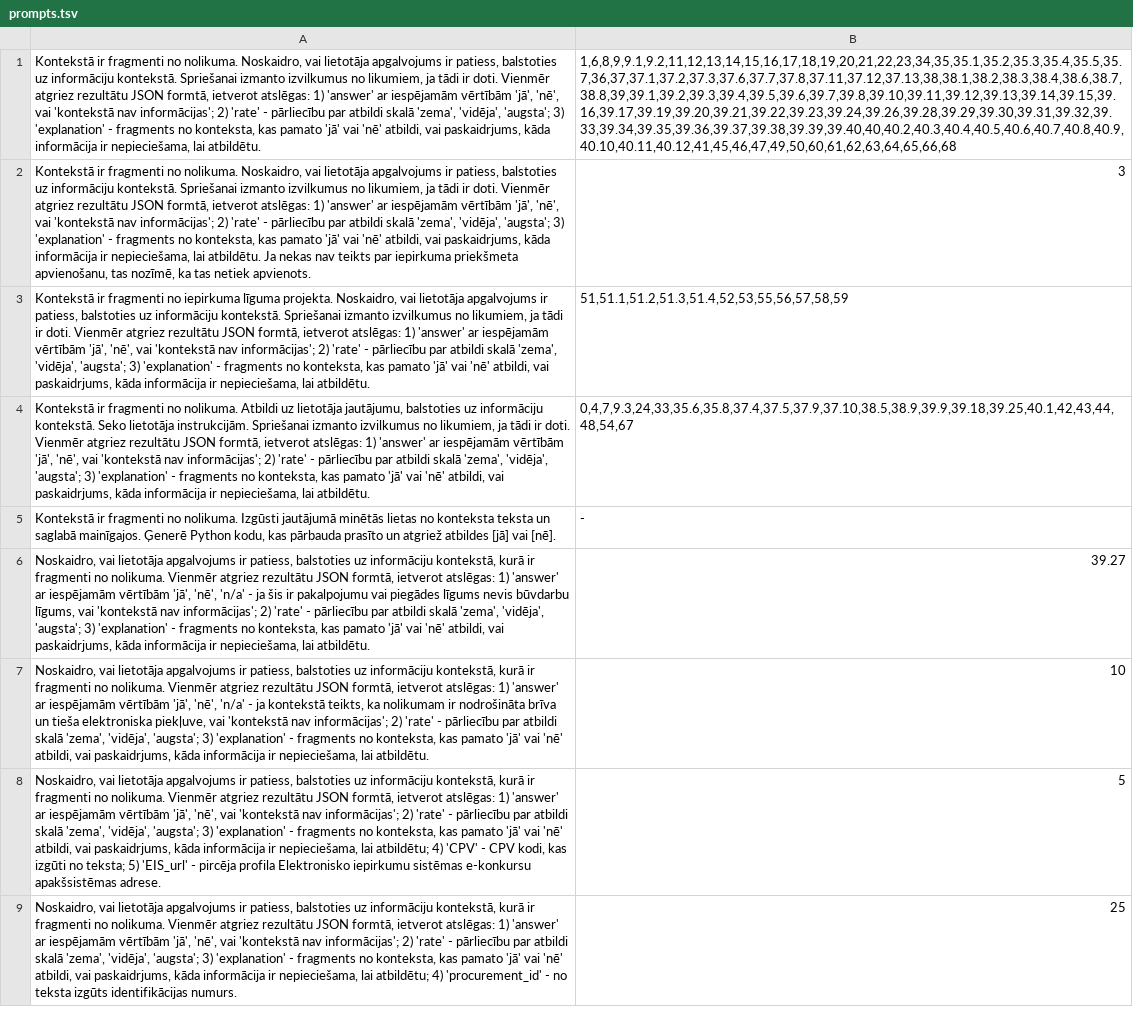
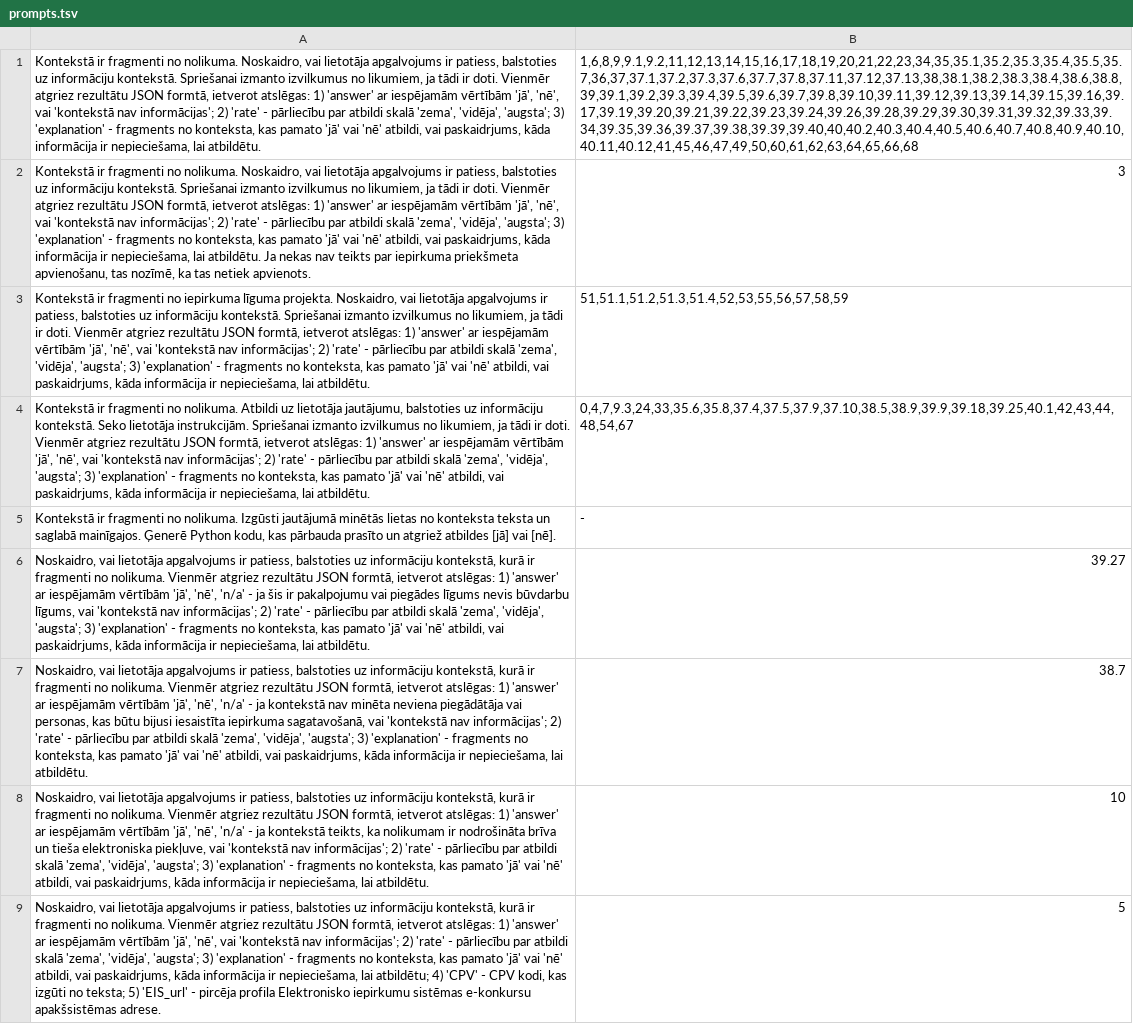
Before and after one commit to raivisskadins/vpp-cfla, a TSV file: questions/prompts.tsv, drawn as a sheet; only a part is shown; the shorter side is filled out with more unchanged rows; the diff names each change by its address in the sheet, - before the commit and + after, or states it on an @@ line.

Commit message:
new prompt

```diff
--- a/questions/prompts.tsv
+++ b/questions/prompts.tsv
-B1: 1,6,8,9,9.1,9.2,11,12,13,14,15,16,17,18,19,20,21,22,23,34,35,35.1,35.2,35.3,35.4,35.5,35.7,36,37,37.1,37.2,37.3,37.6,37.7,37.8,37.11,37.12,37.13,38,38.1,38.2,38.3,38.4,38.6,38.7,38.8,39,39.1,39.2,39.3,39.4,39.5,39.6,39.7,39.8,39.10,39.11,39.12,39.13,39.14,39.15,39.16,39.17,39.19,39.20,39.21,39.22,39.23,39.24,39.26,39.28,39.29,39.30,39.31,39.32,39.33,39.34,39.35,39.36,39.37,39.38,39.39,39.40,40,40.2,40.3,40.4,40.5,40.6,40.7,40.8,40.9,40.10,40.11,40.12,41,45,46,47,49,50,60,61,62,63,64,65,66,68
+B1: 1,6,8,9,9.1,9.2,11,12,13,14,15,16,17,18,19,20,21,22,23,34,35,35.1,35.2,35.3,35.4,35.5,35.7,36,37,37.1,37.2,37.3,37.6,37.7,37.8,37.11,37.12,37.13,38,38.1,38.2,38.3,38.4,38.6,38.8,39,39.1,39.2,39.3,39.4,39.5,39.6,39.7,39.8,39.10,39.11,39.12,39.13,39.14,39.15,39.16,39.17,39.19,39.20,39.21,39.22,39.23,39.24,39.26,39.28,39.29,39.30,39.31,39.32,39.33,39.34,39.35,39.36,39.37,39.38,39.39,39.40,40,40.2,40.3,40.4,40.5,40.6,40.7,40.8,40.9,40.10,40.11,40.12,41,45,46,47,49,50,60,61,62,63,64,65,66,68
+row 7: Noskaidro, vai lietotāja apgalvojums ir patiess, balstoties uz informāciju kontekstā, kurā ir fragmenti no nolikuma. Vienmēr atgriez rezultātu JSON formtā, ietverot atslēgas: 1) 'answer' ar iespējamām vērtībām 'jā', 'nē', 'n/a' - ja kontekstā nav minēta neviena piegādātāja vai personas, kas būtu bijusi iesaistīta iepirkuma sagatavošanā, vai 'kontekstā nav informācijas'; 2) 'rate' - pārliecību par atbildi skalā 'zema', 'vidēja', 'augsta'; 3) 'explanation' - fragments no konteksta, kas pamato 'jā' vai 'nē' atbildi, vai paskaidrjums, kāda informācija ir nepieciešama, lai atbildētu. | 38.7
```
